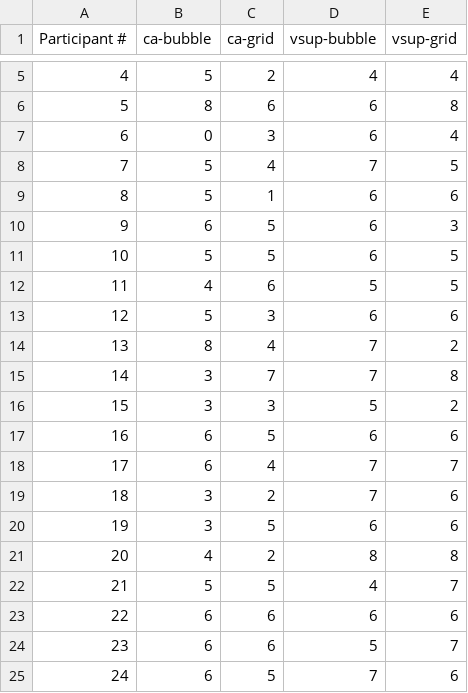
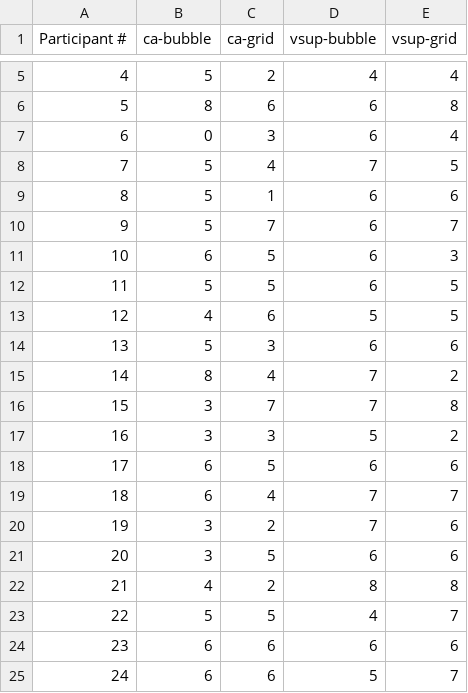
Before and after one commit to rashidul57/thesis-code, a CSV file: docs/survey/calc-results/study.csv, drawn as a sheet; only a part is shown, gaps mark what is left out; the diff covers the shown part only.

```diff
--- a/docs/survey/calc-results/study.csv
+++ b/docs/survey/calc-results/study.csv
@@ -9,17 +9,17 @@ Participant #,ca-bubble,ca-grid,vsup-bubble,vsup-grid
 8,5,1,6,6
-9,6,5,6,3
-10,5,5,6,5
-11,4,6,5,5
-12,5,3,6,6
-13,8,4,7,2
-14,3,7,7,8
-15,3,3,5,2
-16,6,5,6,6
-17,6,4,7,7
-18,3,2,7,6
-19,3,5,6,6
-20,4,2,8,8
-21,5,5,4,7
-22,6,6,6,6
-23,6,6,5,7
-24,6,5,7,6
+9,5,7,6,7
+10,6,5,6,3
+11,5,5,6,5
+12,4,6,5,5
+13,5,3,6,6
+14,8,4,7,2
+15,3,7,7,8
+16,3,3,5,2
+17,6,5,6,6
+18,6,4,7,7
+19,3,2,7,6
+20,3,5,6,6
+21,4,2,8,8
+22,5,5,4,7
+23,6,6,6,6
+24,6,6,5,7
```
Also changed, not shown: 1 added row, 1 removed row and 16 edited cells elsewhere in this file, docs/survey/calc-results/nasa-tlx.csv, docs/survey/calc-results/sus.csv, 9 other files.
